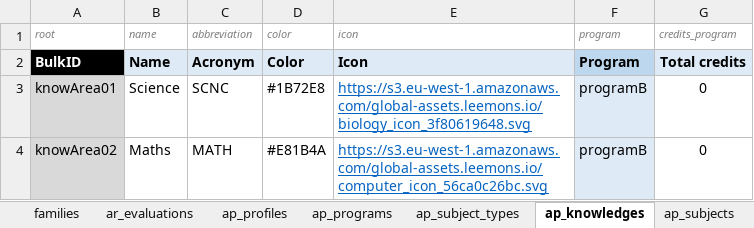
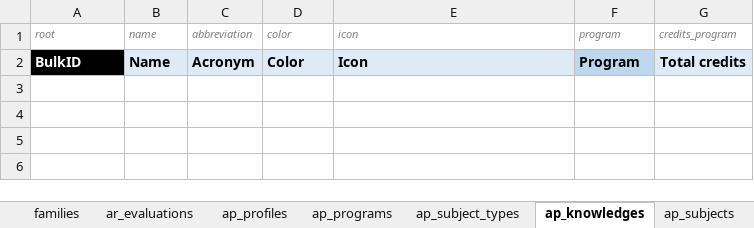
Before and after one commit to leemonade/leemons, an Excel workbook: packages/leemons-plugin-mvp-template/src/bulk/data.xlsx, sheet ap_knowledges, drawn as a sheet; values as stored, in another font and other column widths than the file's, no borders; the diff names each change by its address in the sheet, - before the commit and + after, or states it on an @@ line.

```diff
--- a/packages/leemons-plugin-mvp-template/src/bulk/data.xlsx (sheet ap_knowledges)
+++ b/packages/leemons-plugin-mvp-template/src/bulk/data.xlsx (sheet ap_knowledges)
-row 3: knowArea01 | Science | SCNC | #1B72E8 | https://s3.eu-west-1.amazonaws.com/global-assets.leemons.io/biology_icon_3f80619648.svg | programB | 0
-row 4: knowArea02 | Maths | MATH | #E81B4A | https://s3.eu-west-1.amazonaws.com/global-assets.leemons.io/computer_icon_56ca0c26bc.svg | programB | 0
```
Also changed, not shown: sheet users, sheet ap_subjects, sheet ap_programs, sheet centers, sheet ap_subject_types, sheet profiles, 3 more sheets, other sheet tabs, formulas that keep their value, 7 other files.
